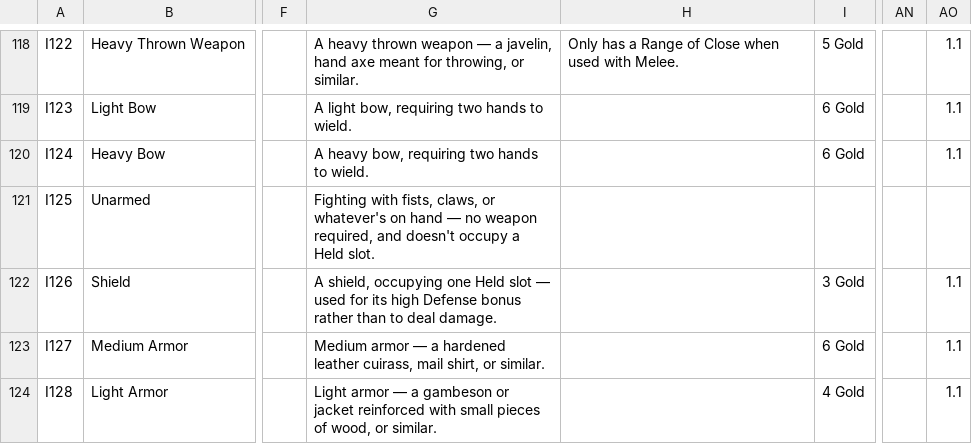
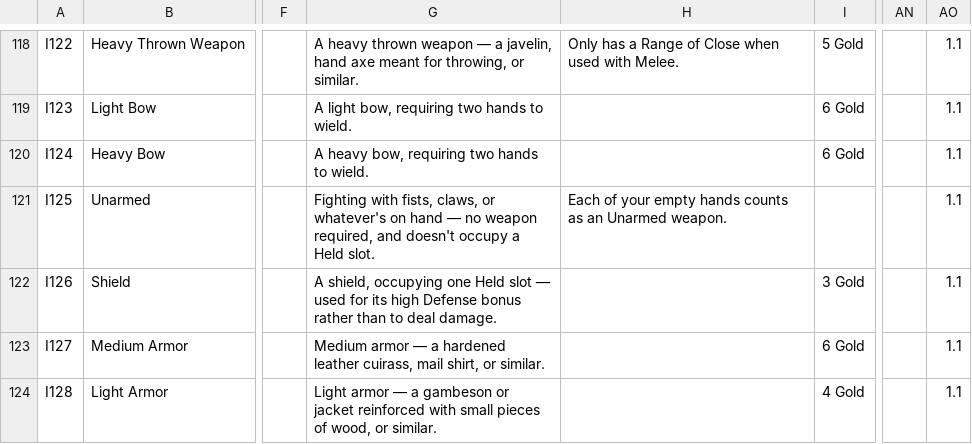
Before and after one commit to sessorach/flagonquest, a CSV file: scripts/items.csv, drawn as a sheet; only a part is shown, gaps mark what is left out; the diff names each change by its address in the sheet, - before the commit and + after, or states it on an @@ line.

```diff
--- a/scripts/items.csv
+++ b/scripts/items.csv
-H121: (empty)
+H121: Each of your empty hands counts as an Unarmed weapon.
-AO121: (empty)
+AO121: 1.1
```
Also changed, not shown: scripts/techniques.csv, 1 other file.
